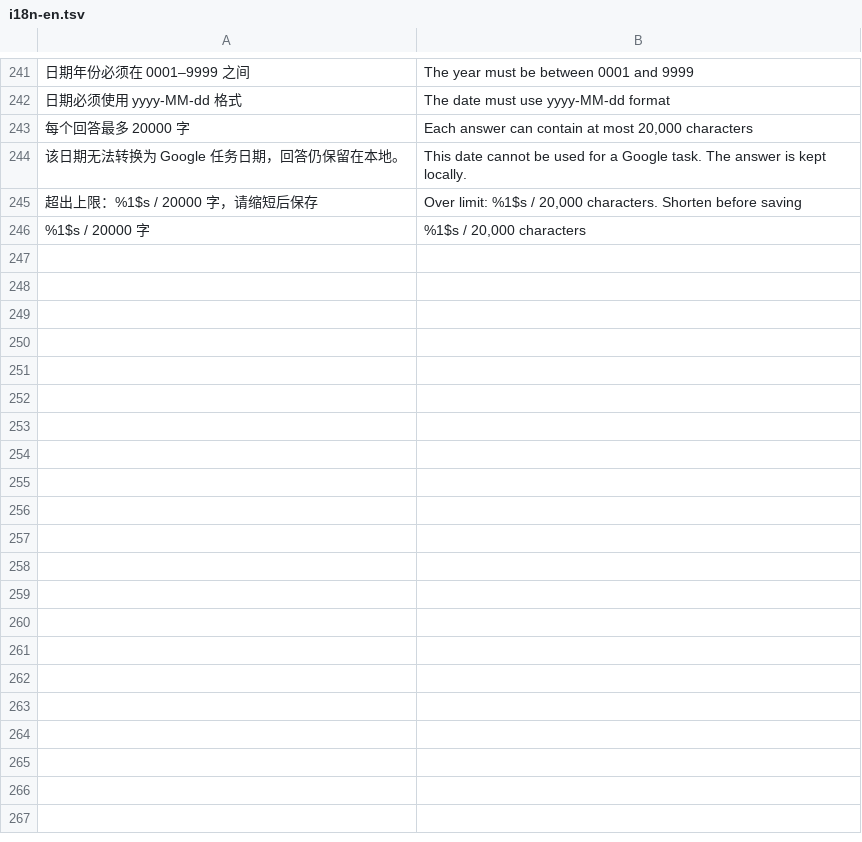
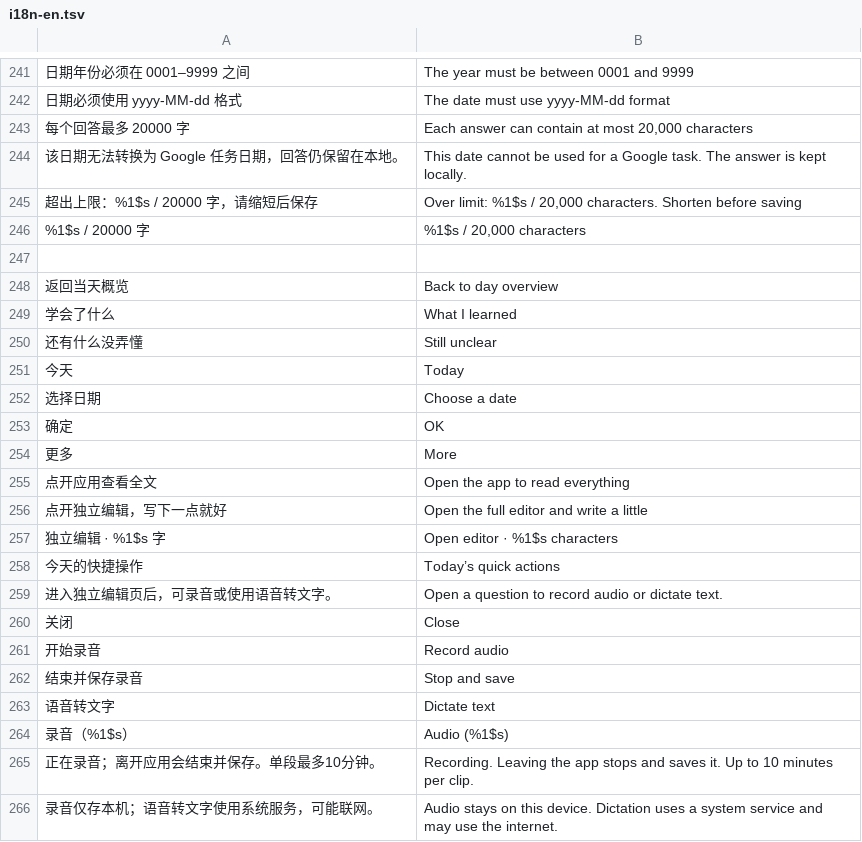
Before and after one commit to cui039969-png/cc, a TSV file: app/src/main/resources/i18n-en.tsv, drawn as a sheet; only a part is shown, gaps mark what is left out; the diff covers the shown part only; the diff names each change by its address in the sheet, - before the commit and + after, or states it on an @@ line.

Commit message:
Add focused editing, scrollable widget and audio backups

```diff
--- a/app/src/main/resources/i18n-en.tsv
+++ b/app/src/main/resources/i18n-en.tsv
+row 247: (empty)
+row 248: 返回当天概览 | Back to day overview
+row 249: 学会了什么 | What I learned
+row 250: 还有什么没弄懂 | Still unclear
+row 251: 今天 | Today
+row 252: 选择日期 | Choose a date
+row 253: 确定 | OK
+row 254: 更多 | More
+row 255: 点开应用查看全文 | Open the app to read everything
+row 256: 点开独立编辑，写下一点就好 | Open the full editor and write a little
+row 257: 独立编辑 · %1$s 字 | Open editor · %1$s characters
+row 258: 今天的快捷操作 | Today’s quick actions
+row 259: 进入独立编辑页后，可录音或使用语音转文字。 | Open a question to record audio or dictate text.
+row 260: 关闭 | Close
+row 261: 开始录音 | Record audio
+row 262: 结束并保存录音 | Stop and save
+row 263: 语音转文字 | Dictate text
+row 264: 录音（%1$s） | Audio (%1$s)
+row 265: 正在录音；离开应用会结束并保存。单段最多10分钟。 | Recording. Leaving the app stops and saves it. Up to 10 minutes per clip.
+row 266: 录音仅存本机；语音转文字使用系统服务，可能联网。 | Audio stays on this device. Dictation uses a system service and may use the internet.
```
Also changed, not shown: 32 added rows elsewhere in this file, 54 other files.
